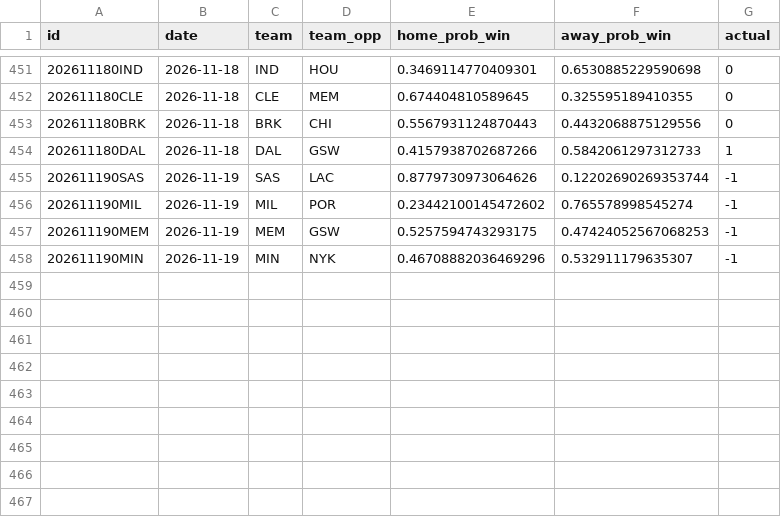
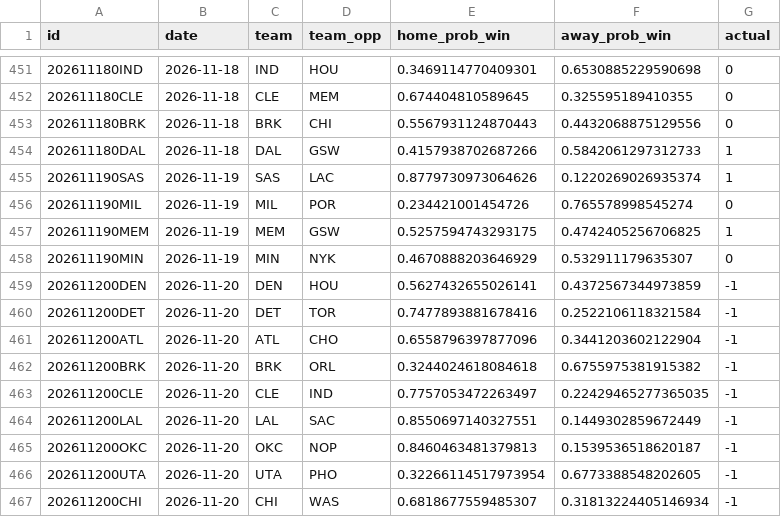
Before and after one commit to RaresPetrisor22/predicting-nba-games-ml, a CSV file: data/predictions.csv, drawn as a sheet; only a part is shown, gaps mark what is left out.

```diff
--- a/data/predictions.csv
+++ b/data/predictions.csv
@@ -454,5 +454,14 @@ id,date,team,team_opp,home_prob_win,away_prob_win,actual
 202611180DAL,2026-11-18,DAL,GSW,0.4157938702687266,0.5842061297312733,1
-202611190SAS,2026-11-19,SAS,LAC,0.8779730973064626,0.12202690269353744,-1
-202611190MIL,2026-11-19,MIL,POR,0.23442100145472602,0.765578998545274,-1
-202611190MEM,2026-11-19,MEM,GSW,0.5257594743293175,0.47424052567068253,-1
-202611190MIN,2026-11-19,MIN,NYK,0.46708882036469296,0.532911179635307,-1
+202611190SAS,2026-11-19,SAS,LAC,0.8779730973064626,0.1220269026935374,1
+202611190MIL,2026-11-19,MIL,POR,0.234421001454726,0.765578998545274,0
+202611190MEM,2026-11-19,MEM,GSW,0.5257594743293175,0.4742405256706825,1
+202611190MIN,2026-11-19,MIN,NYK,0.4670888203646929,0.532911179635307,0
+202611200DEN,2026-11-20,DEN,HOU,0.5627432655026141,0.4372567344973859,-1
+202611200DET,2026-11-20,DET,TOR,0.7477893881678416,0.2522106118321584,-1
+202611200ATL,2026-11-20,ATL,CHO,0.6558796397877096,0.3441203602122904,-1
+202611200BRK,2026-11-20,BRK,ORL,0.3244024618084618,0.6755975381915382,-1
+202611200CLE,2026-11-20,CLE,IND,0.7757053472263497,0.22429465277365035,-1
+202611200LAL,2026-11-20,LAL,SAC,0.8550697140327551,0.1449302859672449,-1
+202611200OKC,2026-11-20,OKC,NOP,0.8460463481379813,0.1539536518620187,-1
+202611200UTA,2026-11-20,UTA,PHO,0.32266114517973954,0.6773388548202605,-1
+202611200CHI,2026-11-20,CHI,WAS,0.6818677559485307,0.31813224405146934,-1
```
Also changed, not shown: 2 other files.
